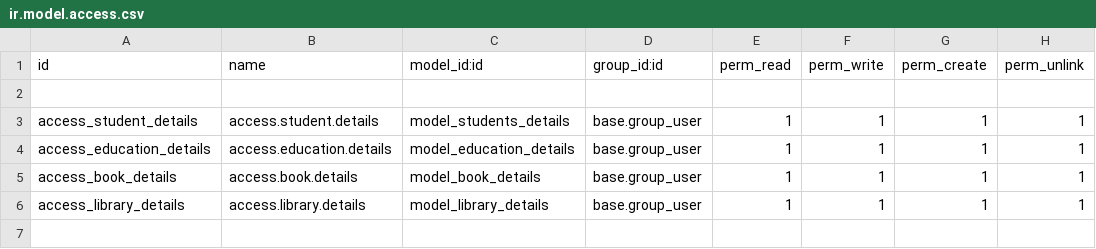
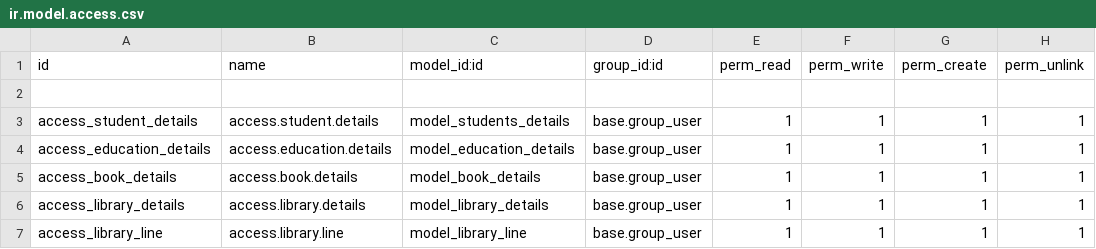
Before and after one commit to esmech-planetodoo/rahul, a CSV file: custom_addons/college_management/security/ir.model.access.csv, drawn as a sheet.

Commit message:
Library Detail page created

```diff
--- a/custom_addons/college_management/security/ir.model.access.csv
+++ b/custom_addons/college_management/security/ir.model.access.csv
@@ -6 +6,2 @@ access_book_details,access.book.details,model_book_details,base.group_user,1,1,1
 access_library_details,access.library.details,model_library_details,base.group_user,1,1,1,1
+access_library_line,access.library.line,model_library_line,base.group_user,1,1,1,1
```
Also changed, not shown: 6 other files.
